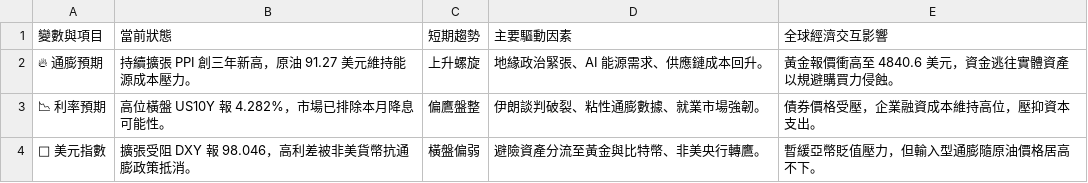
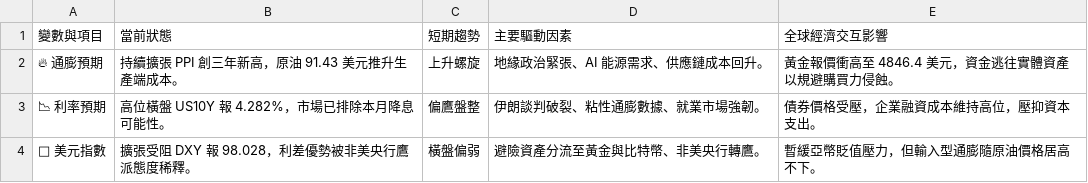
Before and after one commit to soga52-rgb/macro-dashboard, a CSV file: macro_analysis.csv, drawn as a sheet.

```diff
--- a/macro_analysis.csv
+++ b/macro_analysis.csv
@@ -1,4 +1,4 @@
 變數與項目,當前狀態,短期趨勢,主要驅動因素,全球經濟交互影響
-🔥 通膨預期,持續擴張 PPI 創三年新高，原油 91.27 美元維持能源成本壓力。,上升螺旋,地緣政治緊張、AI 能源需求、供應鏈成本回升。,黃金報價衝高至 4840.6 美元，資金逃往實體資產以規避購買力侵蝕。
+🔥 通膨預期,持續擴張 PPI 創三年新高，原油 91.43 美元推升生產端成本。,上升螺旋,地緣政治緊張、AI 能源需求、供應鏈成本回升。,黃金報價衝高至 4846.4 美元，資金逃往實體資產以規避購買力侵蝕。
 📉 利率預期,高位橫盤 US10Y 報 4.282%，市場已排除本月降息可能性。,偏鷹盤整,伊朗談判破裂、粘性通膨數據、就業市場強韌。,債券價格受壓，企業融資成本維持高位，壓抑資本支出。
-🦅 美元指數,擴張受阻 DXY 報 98.046，高利差被非美貨幣抗通膨政策抵消。,橫盤偏弱,避險資產分流至黃金與比特幣、非美央行轉鷹。,暫緩亞幣貶值壓力，但輸入型通膨隨原油價格居高不下。
+🦅 美元指數,擴張受阻 DXY 報 98.028，利差優勢被非美央行鷹派態度稀釋。,橫盤偏弱,避險資產分流至黃金與比特幣、非美央行轉鷹。,暫緩亞幣貶值壓力，但輸入型通膨隨原油價格居高不下。
```
Also changed, not shown: 3 other files.
